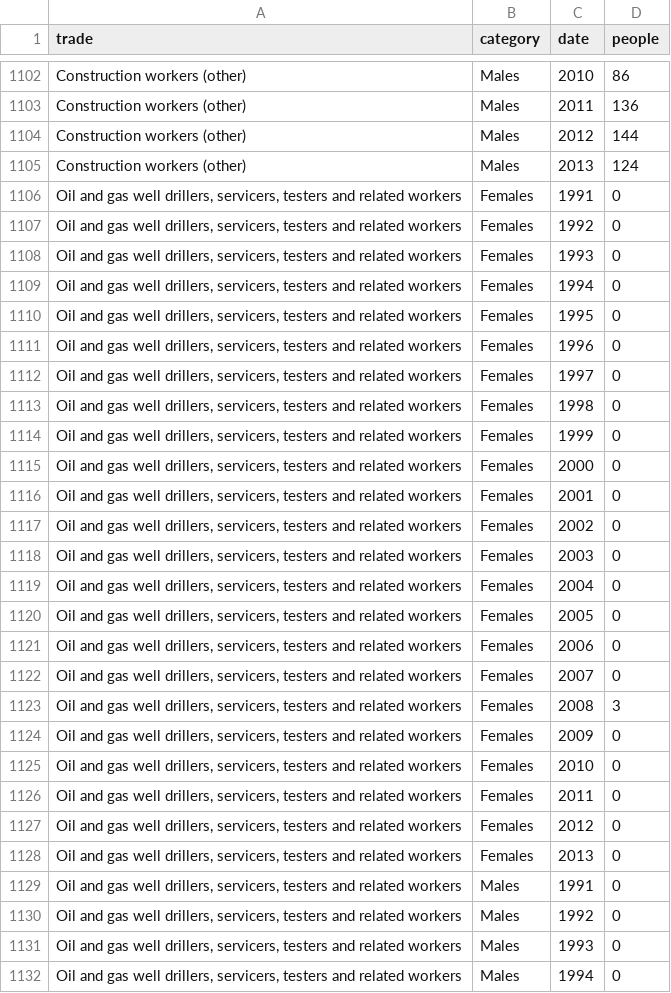
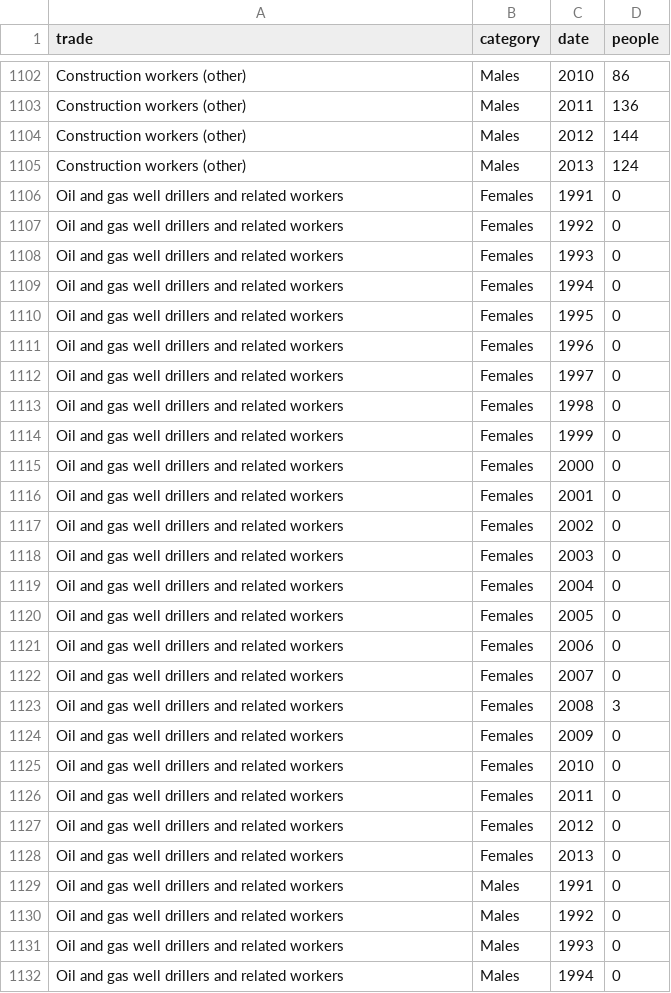
Before and after one commit to maozillah/canada-trades, a CSV file: trades.csv, drawn as a sheet; only a part is shown, gaps mark what is left out; the diff covers the shown part only.

```diff
--- a/trades.csv
+++ b/trades.csv
@@ -1105,28 +1105,28 @@ Construction workers (other),Males,2012,144
 Construction workers (other),Males,2013,124
-"Oil and gas well drillers, servicers, testers and related workers",Females,1991,0
-"Oil and gas well drillers, servicers, testers and related workers",Females,1992,0
-"Oil and gas well drillers, servicers, testers and related workers",Females,1993,0
-"Oil and gas well drillers, servicers, testers and related workers",Females,1994,0
-"Oil and gas well drillers, servicers, testers and related workers",Females,1995,0
-"Oil and gas well drillers, servicers, testers and related workers",Females,1996,0
-"Oil and gas well drillers, servicers, testers and related workers",Females,1997,0
-"Oil and gas well drillers, servicers, testers and related workers",Females,1998,0
-"Oil and gas well drillers, servicers, testers and related workers",Females,1999,0
-"Oil and gas well drillers, servicers, testers and related workers",Females,2000,0
-"Oil and gas well drillers, servicers, testers and related workers",Females,2001,0
-"Oil and gas well drillers, servicers, testers and related workers",Females,2002,0
-"Oil and gas well drillers, servicers, testers and related workers",Females,2003,0
-"Oil and gas well drillers, servicers, testers and related workers",Females,2004,0
-"Oil and gas well drillers, servicers, testers and related workers",Females,2005,0
-"Oil and gas well drillers, servicers, testers and related workers",Females,2006,0
-"Oil and gas well drillers, servicers, testers and related workers",Females,2007,0
-"Oil and gas well drillers, servicers, testers and related workers",Females,2008,3
-"Oil and gas well drillers, servicers, testers and related workers",Females,2009,0
-"Oil and gas well drillers, servicers, testers and related workers",Females,2010,0
-"Oil and gas well drillers, servicers, testers and related workers",Females,2011,0
-"Oil and gas well drillers, servicers, testers and related workers",Females,2012,0
-"Oil and gas well drillers, servicers, testers and related workers",Females,2013,0
-"Oil and gas well drillers, servicers, testers and related workers",Males,1991,0
-"Oil and gas well drillers, servicers, testers and related workers",Males,1992,0
-"Oil and gas well drillers, servicers, testers and related workers",Males,1993,0
-"Oil and gas well drillers, servicers, testers and related workers",Males,1994,0
+"Oil and gas well drillers and related workers",Females,1991,0
+"Oil and gas well drillers and related workers",Females,1992,0
+"Oil and gas well drillers and related workers",Females,1993,0
+"Oil and gas well drillers and related workers",Females,1994,0
+"Oil and gas well drillers and related workers",Females,1995,0
+"Oil and gas well drillers and related workers",Females,1996,0
+"Oil and gas well drillers and related workers",Females,1997,0
+"Oil and gas well drillers and related workers",Females,1998,0
+"Oil and gas well drillers and related workers",Females,1999,0
+"Oil and gas well drillers and related workers",Females,2000,0
+"Oil and gas well drillers and related workers",Females,2001,0
+"Oil and gas well drillers and related workers",Females,2002,0
+"Oil and gas well drillers and related workers",Females,2003,0
+"Oil and gas well drillers and related workers",Females,2004,0
+"Oil and gas well drillers and related workers",Females,2005,0
+"Oil and gas well drillers and related workers",Females,2006,0
+"Oil and gas well drillers and related workers",Females,2007,0
+"Oil and gas well drillers and related workers",Females,2008,3
+"Oil and gas well drillers and related workers",Females,2009,0
+"Oil and gas well drillers and related workers",Females,2010,0
+"Oil and gas well drillers and related workers",Females,2011,0
+"Oil and gas well drillers and related workers",Females,2012,0
+"Oil and gas well drillers and related workers",Females,2013,0
+"Oil and gas well drillers and related workers",Males,1991,0
+"Oil and gas well drillers and related workers",Males,1992,0
+"Oil and gas well drillers and related workers",Males,1993,0
+"Oil and gas well drillers and related workers",Males,1994,0
```
Also changed, not shown: 65 edited cells elsewhere in this file, 3 other files.
